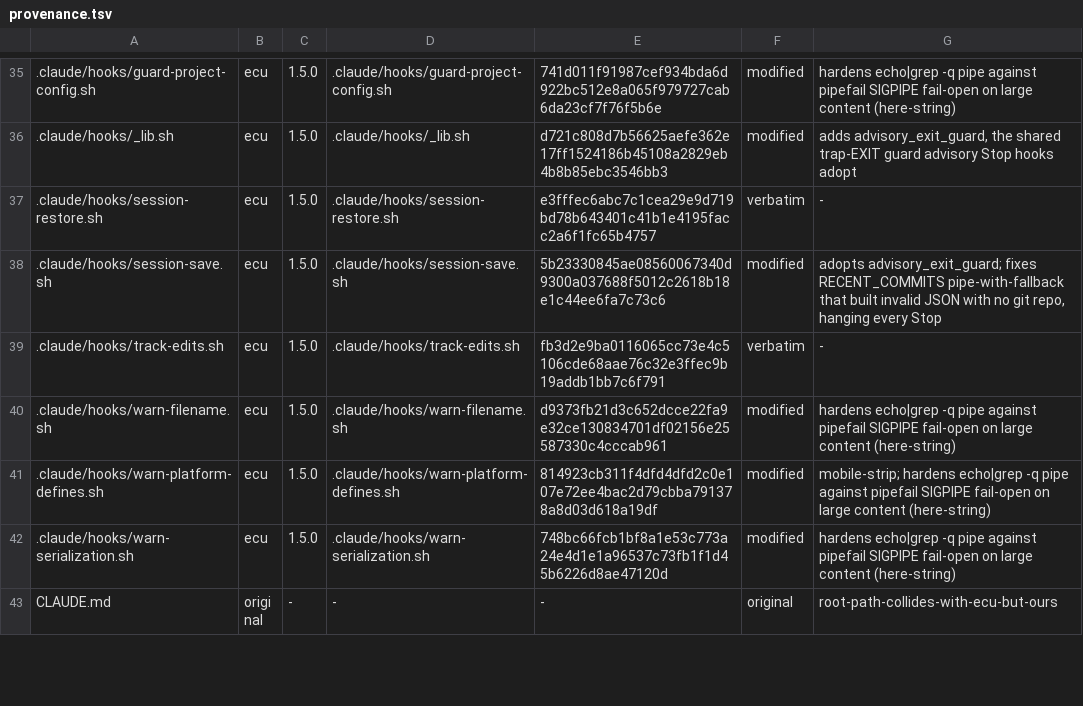
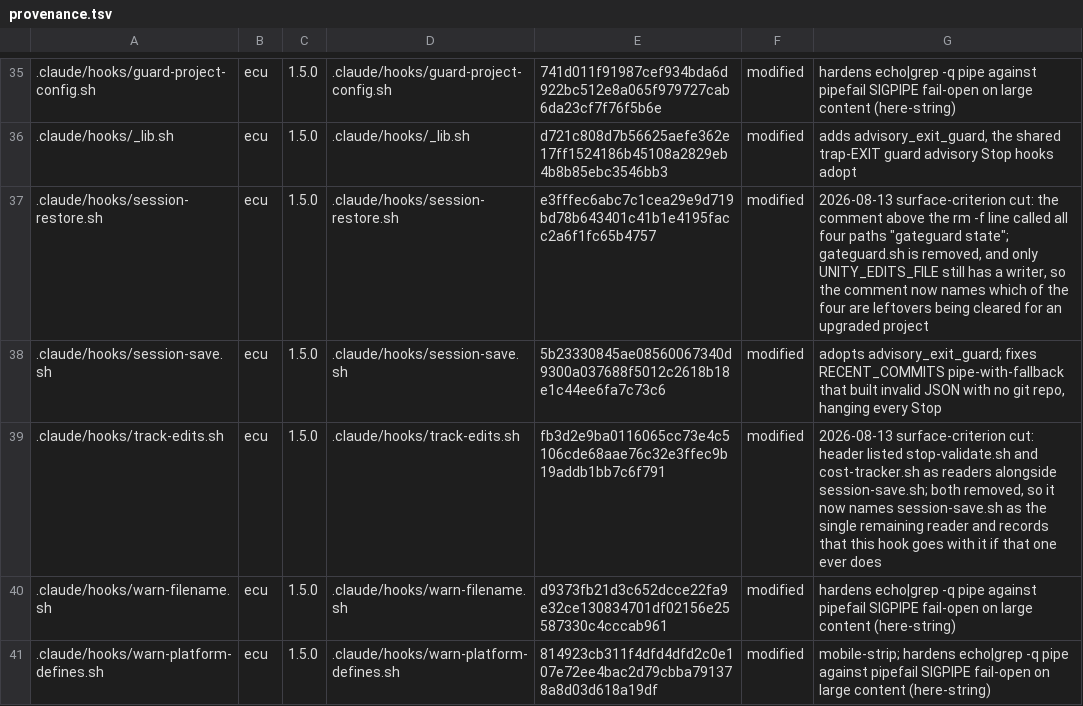
Before and after one commit to OmerZeyveli/kinglet-unity, a TSV file: provenance.tsv, drawn as a sheet; only a part is shown, gaps mark what is left out; the shorter side is filled out with more unchanged rows; the diff names each change by its address in the sheet, - before the commit and + after, or states it on an @@ line.

```diff
--- a/provenance.tsv
+++ b/provenance.tsv
-F37: verbatim
+F37: modified
-G37: -
+G37: 2026-08-13 surface-criterion cut: the comment above the rm -f line called all four paths "gateguard state"; gateguard.sh is removed, and only UNITY_EDITS_FILE still has a writer, so the comment now names which of the four are leftovers being cleared for an upgraded project
-F39: verbatim
+F39: modified
-G39: -
+G39: 2026-08-13 surface-criterion cut: header listed stop-validate.sh and cost-tracker.sh as readers alongside session-save.sh; both removed, so it now names session-save.sh as the single remaining reader and records that this hook goes with it if that one ever does
```
Also changed, not shown: 2 other files.
